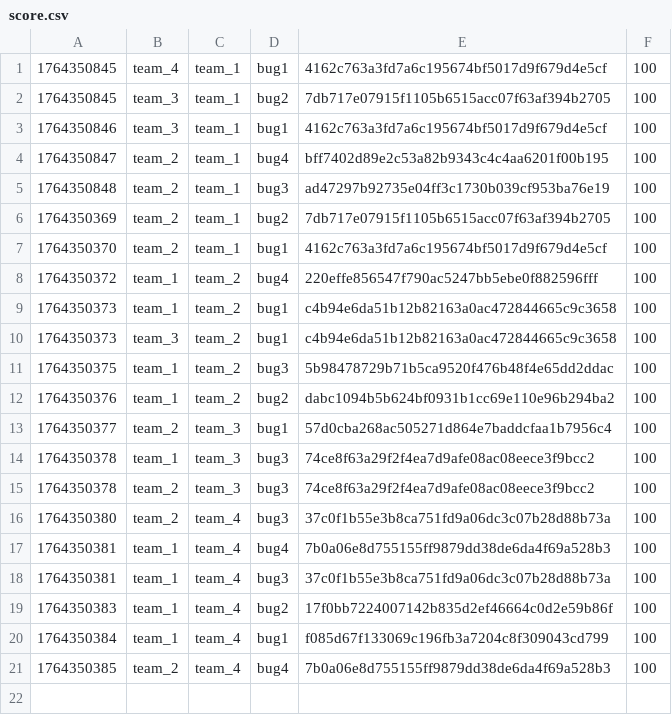
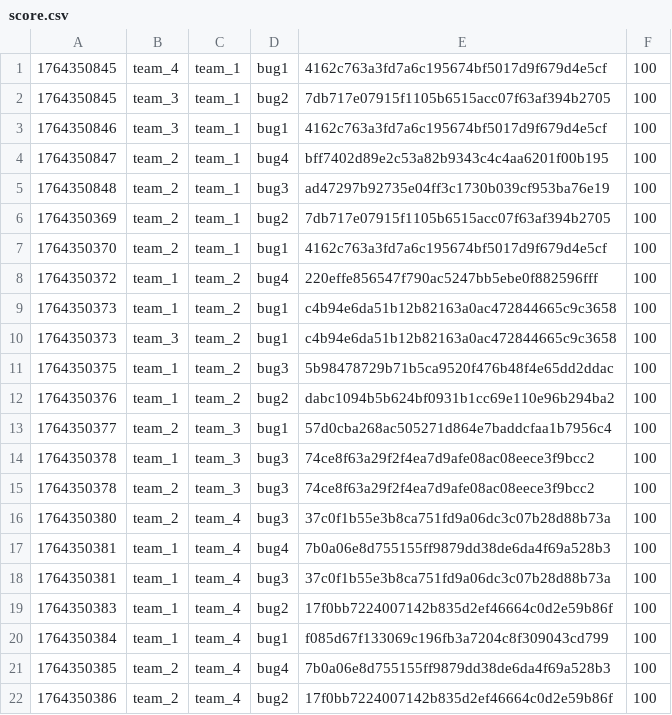
Before and after one commit to hspace-io/2025w-gitctf-score, a CSV file: score.csv, drawn as a sheet; the diff names each change by its address in the sheet, - before the commit and + after, or states it on an @@ line.

Commit message:
[Score] team_2 +100
team_2 attacked `bug2` 17f0bb7224007142b835d2ef46664c0d2e59b86f of team_4

```diff
--- a/score.csv
+++ b/score.csv
+row 22: 1764350386 | team_2 | team_4 | bug2 | 17f0bb7224007142b835d2ef46664c0d2e59b86f | 100
```
